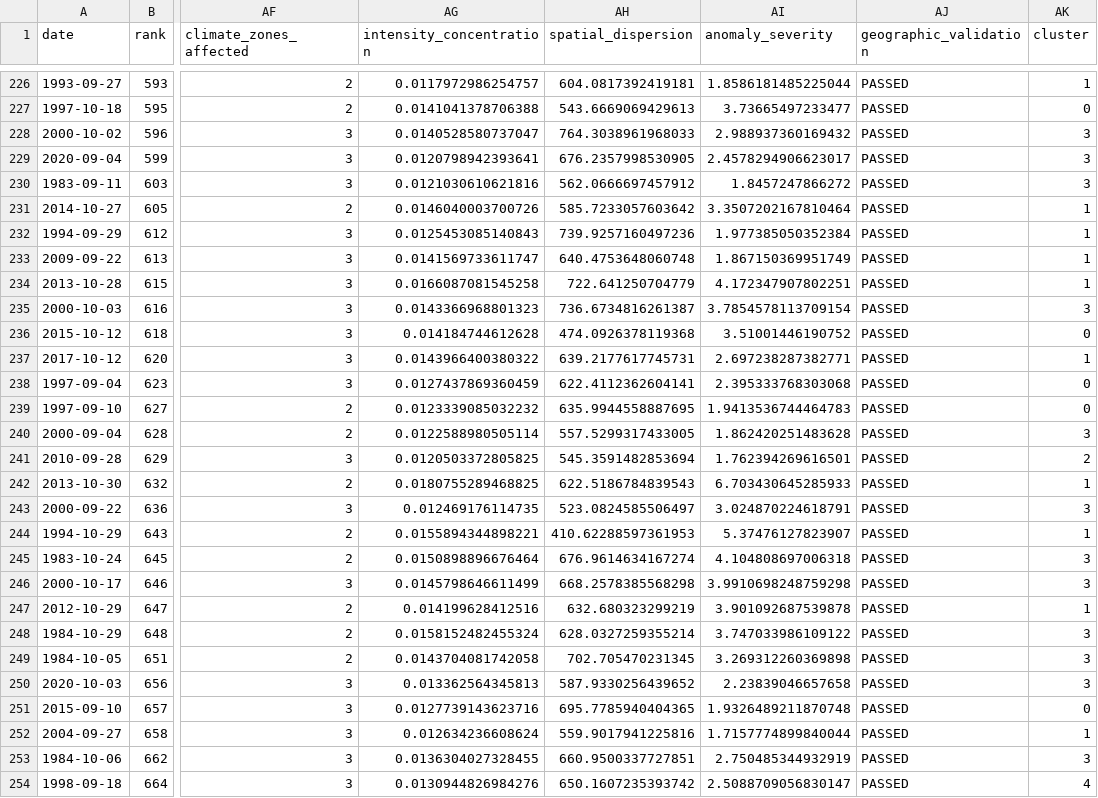
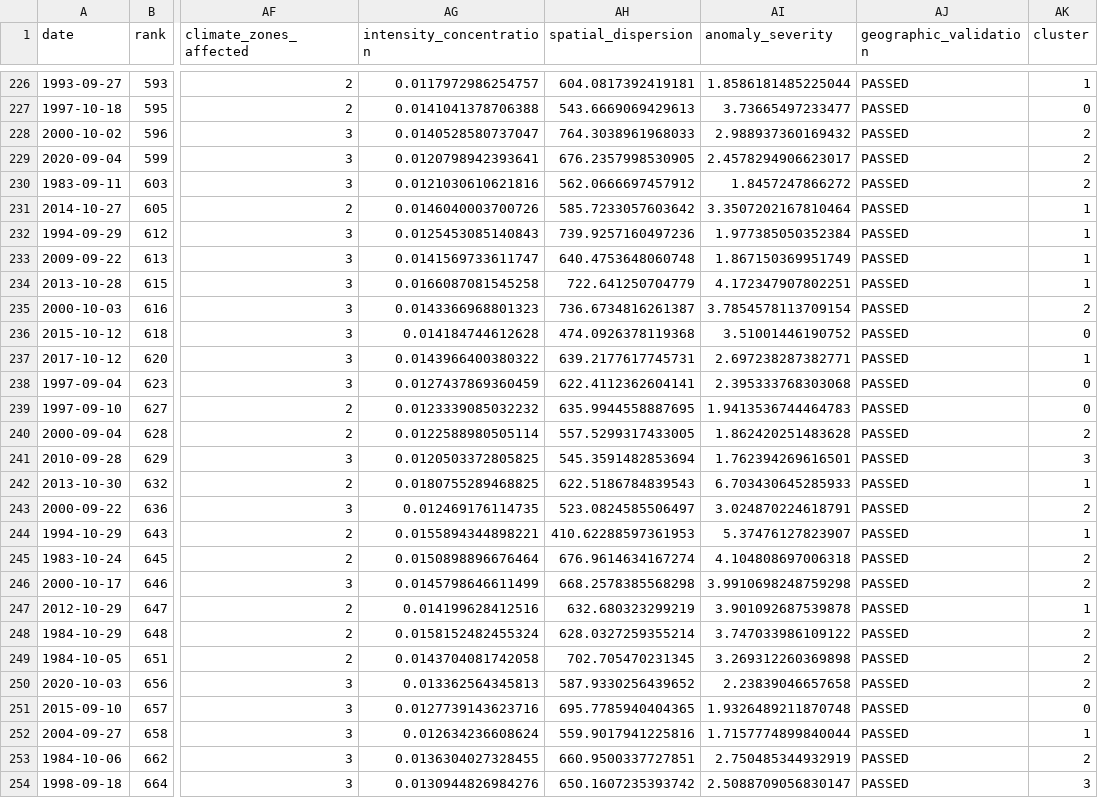
Before and after one commit to laityfaye/ClimaSen, a CSV file: outputs/clustering/Phase_3_fin/Phase_3_fin_events_with_clusters.csv, drawn as a sheet; only a part is shown, gaps mark what is left out; the diff covers the shown part only; the diff names each change by its address in the sheet, - before the commit and + after, or states it on an @@ line.

```diff
--- a/outputs/clustering/Phase_3_fin/Phase_3_fin_events_with_clusters.csv
+++ b/outputs/clustering/Phase_3_fin/Phase_3_fin_events_with_clusters.csv
-AK228:AK230 (cluster): 3
+AK228:AK230 (cluster): 2
-AK235 (cluster): 3
+AK235 (cluster): 2
-AK240 (cluster): 3
+AK240 (cluster): 2
-AK241 (cluster): 2
+AK241 (cluster): 3
-AK243 (cluster): 3
+AK243 (cluster): 2
-AK245:AK246 (cluster): 3
+AK245:AK246 (cluster): 2
-AK248:AK250 (cluster): 3
+AK248:AK250 (cluster): 2
-AK253 (cluster): 3
+AK253 (cluster): 2
-AK254 (cluster): 4
+AK254 (cluster): 3
```
Also changed, not shown: 179 edited cells elsewhere in this file, outputs/clustering/Phase_3_fin/Phase_3_fin_cluster_characteristics.csv, 20 other files.
